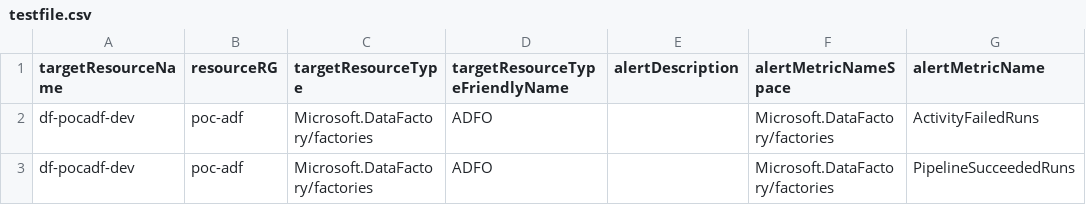
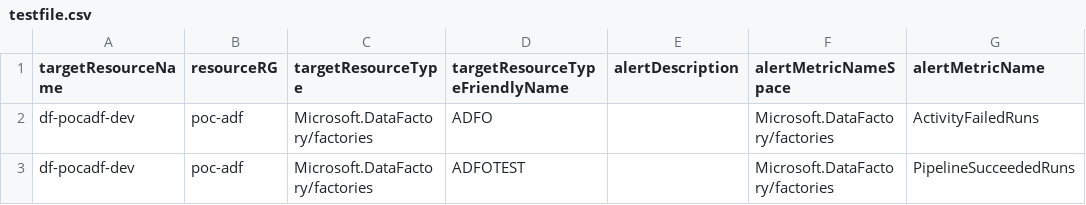
Before and after one commit to sebastienleroy59/testsyncrodevops, a CSV file: AlertsDefinitions/testfile.csv, drawn as a sheet; only a part is shown; the diff names each change by its address in the sheet, - before the commit and + after, or states it on an @@ line.

Commit message:
Updated testfile.csv

```diff
--- a/AlertsDefinitions/testfile.csv
+++ b/AlertsDefinitions/testfile.csv
-D3 (targetResourceTypeFriendlyName): ADFO
+D3 (targetResourceTypeFriendlyName): ADFOTEST
```
